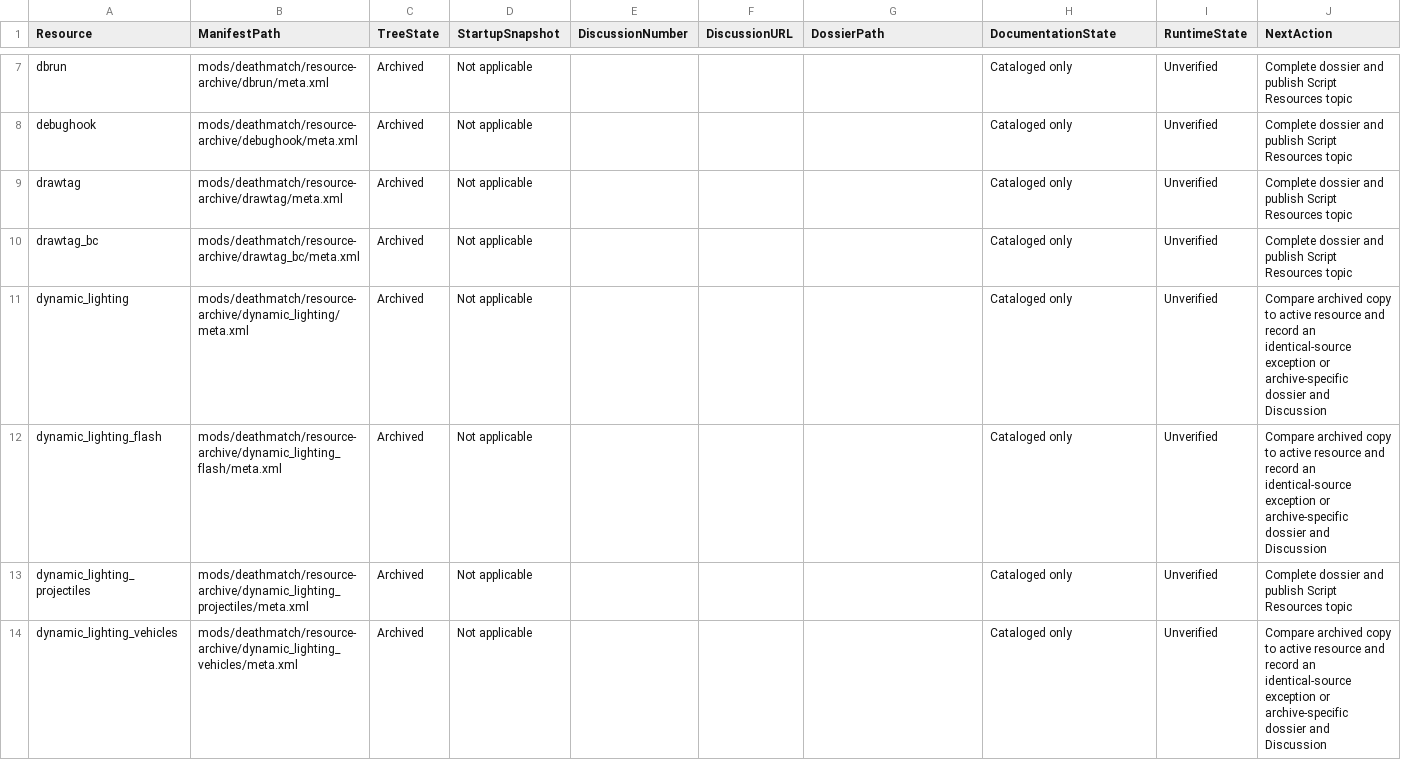
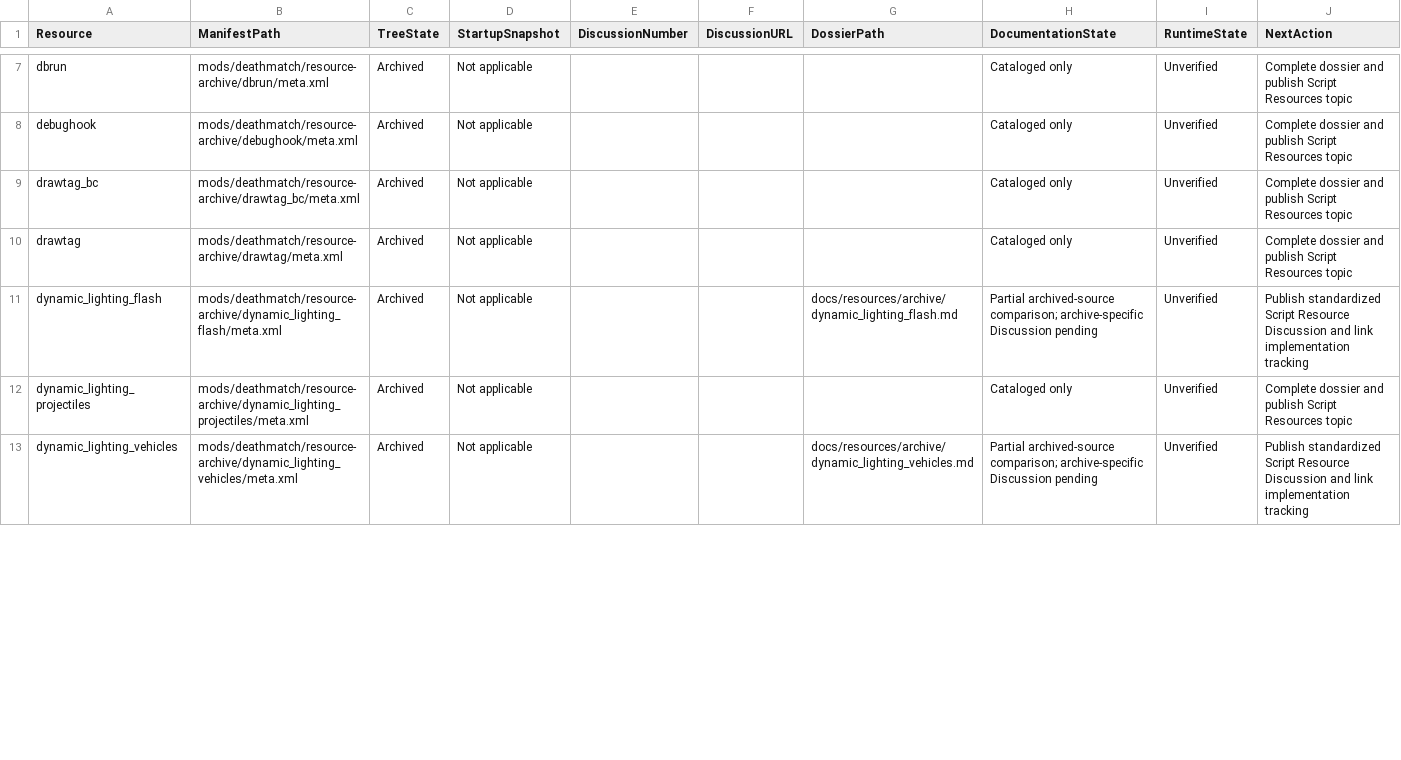
Before and after one commit to itschase/OwlMTA-2026, a CSV file: RESOURCE_DOCUMENTATION_STATUS.csv, drawn as a sheet; only a part is shown, gaps mark what is left out; the diff covers the shown part only.

Commit message:
docs: distinguish archived resource variants

```diff
--- a/RESOURCE_DOCUMENTATION_STATUS.csv
+++ b/RESOURCE_DOCUMENTATION_STATUS.csv
@@ -8,7 +8,6 @@
 "debughook","mods/deathmatch/resource-archive/debughook/meta.xml","Archived","Not applicable","","","","Cataloged only","Unverified","Complete dossier and publish Script Resources topic"
+"drawtag_bc","mods/deathmatch/resource-archive/drawtag_bc/meta.xml","Archived","Not applicable","","","","Cataloged only","Unverified","Complete dossier and publish Script Resources topic"
 "drawtag","mods/deathmatch/resource-archive/drawtag/meta.xml","Archived","Not applicable","","","","Cataloged only","Unverified","Complete dossier and publish Script Resources topic"
-"drawtag_bc","mods/deathmatch/resource-archive/drawtag_bc/meta.xml","Archived","Not applicable","","","","Cataloged only","Unverified","Complete dossier and publish Script Resources topic"
-"dynamic_lighting","mods/deathmatch/resource-archive/dynamic_lighting/meta.xml","Archived","Not applicable","","","","Cataloged only","Unverified","Compare archived copy to active resource and record an identical-source exception or archive-specific dossier and Discussion"
-"dynamic_lighting_flash","mods/deathmatch/resource-archive/dynamic_lighting_flash/meta.xml","Archived","Not applicable","","","","Cataloged only","Unverified","Compare archived copy to active resource and record an identical-source exception or archive-specific dossier and Discussion"
+"dynamic_lighting_flash","mods/deathmatch/resource-archive/dynamic_lighting_flash/meta.xml","Archived","Not applicable","","","docs/resources/archive/dynamic_lighting_flash.md","Partial archived-source comparison; archive-specific Discussion pending","Unverified","Publish standardized Script Resource Discussion and link implementation tracking"
 "dynamic_lighting_projectiles","mods/deathmatch/resource-archive/dynamic_lighting_projectiles/meta.xml","Archived","Not applicable","","","","Cataloged only","Unverified","Complete dossier and publish Script Resources topic"
-"dynamic_lighting_vehicles","mods/deathmatch/resource-archive/dynamic_lighting_vehicles/meta.xml","Archived","Not applicable","","","","Cataloged only","Unverified","Compare archived copy to active resource and record an identical-source exception or archive-specific dossier and Discussion"
+"dynamic_lighting_vehicles","mods/deathmatch/resource-archive/dynamic_lighting_vehicles/meta.xml","Archived","Not applicable","","","docs/resources/archive/dynamic_lighting_vehicles.md","Partial archived-source comparison; archive-specific Discussion pending","Unverified","Publish standardized Script Resource Discussion and link implementation tracking"
```
Also changed, not shown: 2 added rows, 1 removed row, 7 moved rows and 9 edited cells elsewhere in this file, 11 other files.
